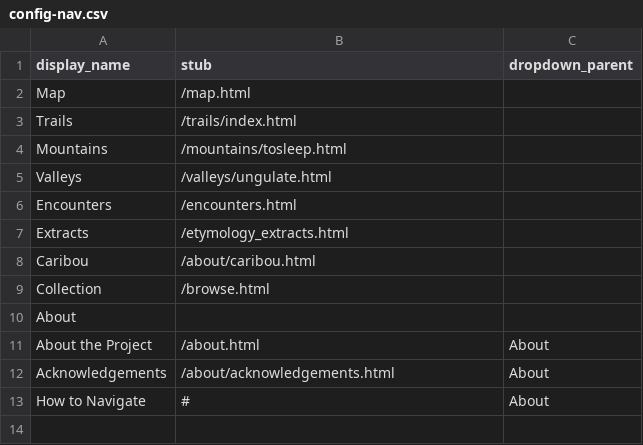
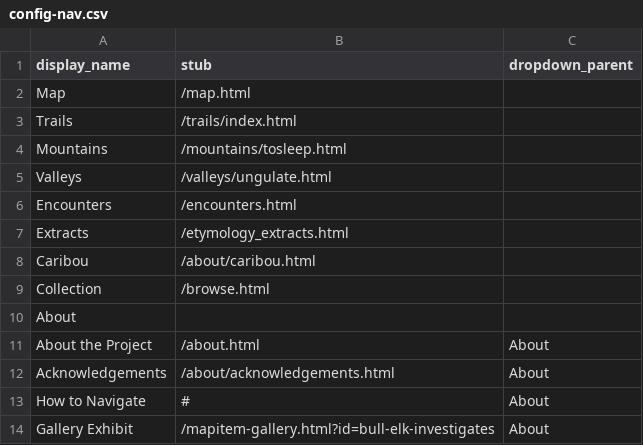
Before and after one commit to thecdil/storying_combined, a CSV file: _data/config-nav.csv, drawn as a sheet; the diff names each change by its address in the sheet, - before the commit and + after, or states it on an @@ line.

Commit message:
map gallery starter

```diff
--- a/_data/config-nav.csv
+++ b/_data/config-nav.csv
+row 14: Gallery Exhibit | /mapitem-gallery.html?id=bull-elk-investigates | About
```
Also changed, not shown: 4 other files.
